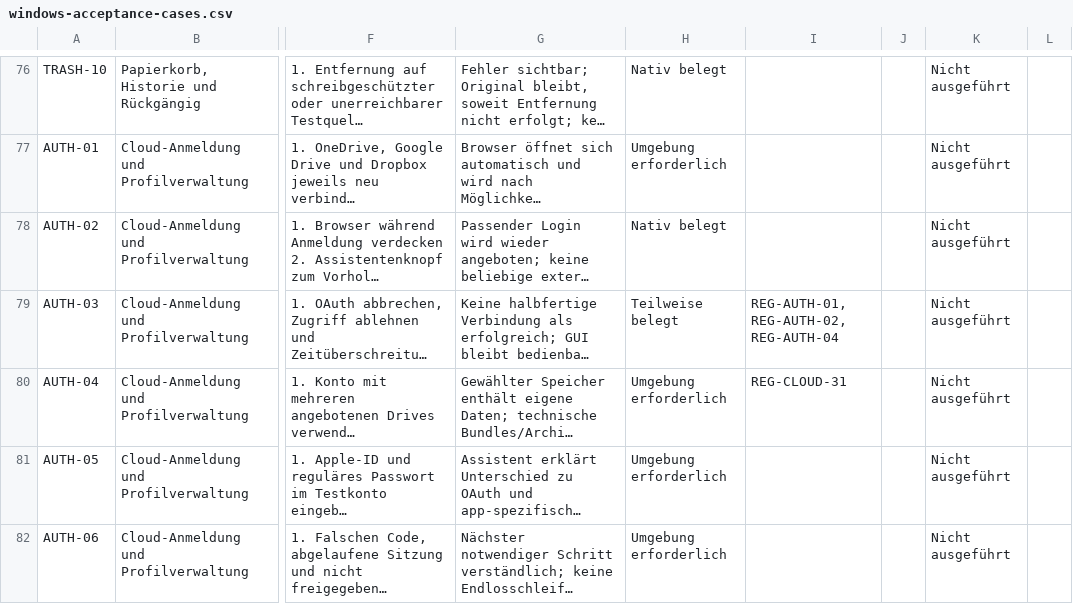
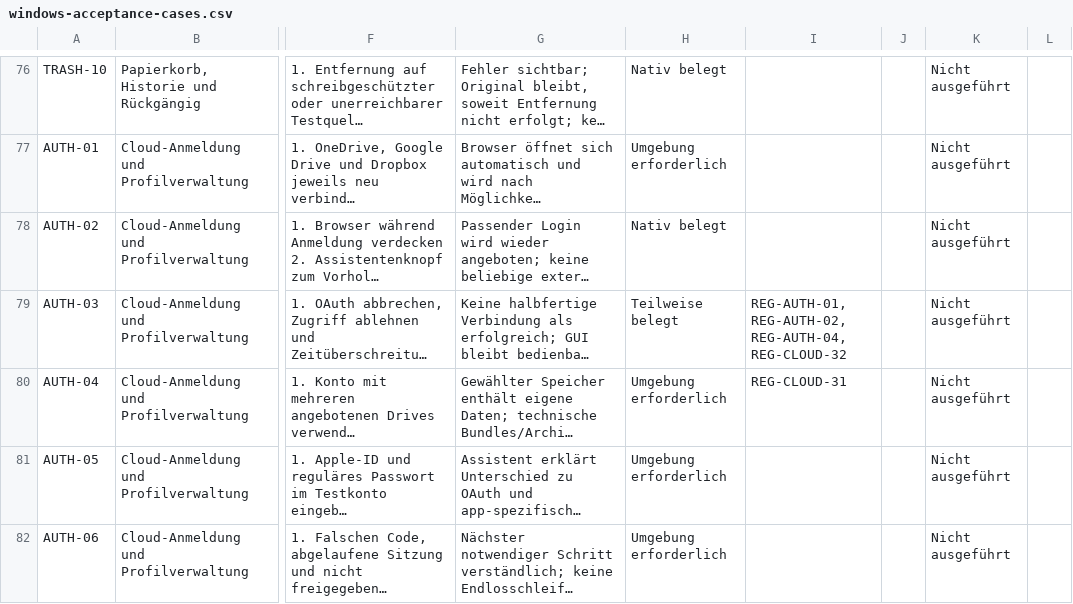
Before and after one commit to Niclas85/OpenCommander, a CSV file: docs/windows-acceptance-cases.csv, drawn as a sheet; only a part is shown, gaps mark what is left out; long unchanged cells end in …; the diff names each change by its address in the sheet, - before the commit and + after, or states it on an @@ line.

Commit message:
Document cloud sign-in recovery and iPhone location acceptance

```diff
--- a/docs/windows-acceptance-cases.csv
+++ b/docs/windows-acceptance-cases.csv
-I79: REG-AUTH-01, REG-AUTH-02, REG-AUTH-04
+I79: REG-AUTH-01, REG-AUTH-02, REG-AUTH-04, REG-CLOUD-32
```
Also changed, not shown: 3 other files.
